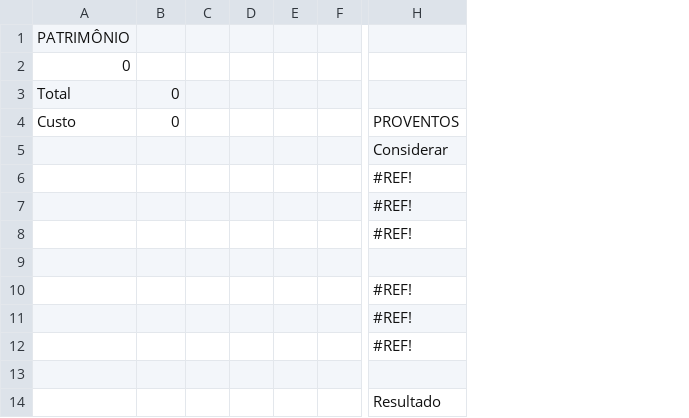
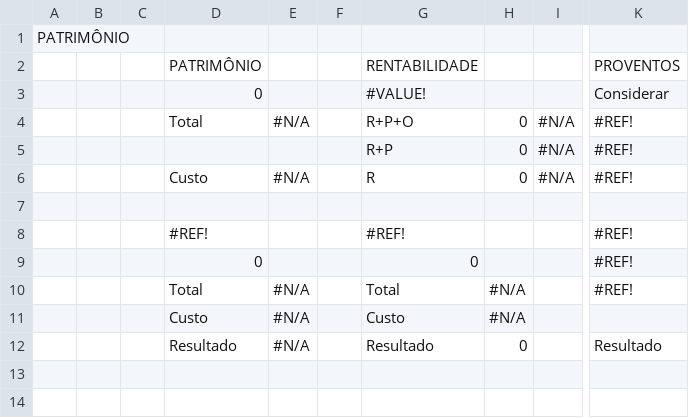
Before and after one commit to luiz1988/planilha-google-sheets, a CSV file: teste5.csv, drawn as a sheet; only a part is shown, gaps mark what is left out; removed rows and columns are numbered as before the commit, all else as after; rows hold the shown columns only; the diff names each change by its address in the sheet, - before the commit and + after, or states it on an @@ line.

Commit message:
Automatic update by Google Script

```diff
--- a/teste5.csv
+++ b/teste5.csv
+column A, empty
+column B, empty
+column C, empty
+column E, rows 4-12: #N/A |  | #N/A |  |  |  | #N/A | #N/A | #N/A
+column F, empty
+column G, rows 2-12: RENTABILIDADE | #VALUE! | R+P+O | R+P | R |  | #REF! | 0 | Total | Custo | Resultado
-column C, empty
-column D, empty
-column E, empty
-column F, empty
+column I, rows 4-6: all #N/A
+row 1: PATRIMÔNIO
-K2: (empty)
+K2: PROVENTOS
-row 2: 0
-row 3: Total | 0
-row 4: Custo | 0 |  |  |  |  | PROVENTOS
-D3: (empty)
+D3: 0
-D4: (empty)
+D4: Total
-H4:H6: (empty)
+H4:H6: 0
-D6: (empty)
+D6: Custo
-D8: (empty)
+D8: #REF!
-D9: (empty)
+D9: 0
-D10: (empty)
+D10: Total
-H10:H11: (empty)
+H10:H11: #N/A
-D11: (empty)
+D11: Custo
-D12: (empty)
+D12: Resultado
-H12: (empty)
+H12: 0
```
